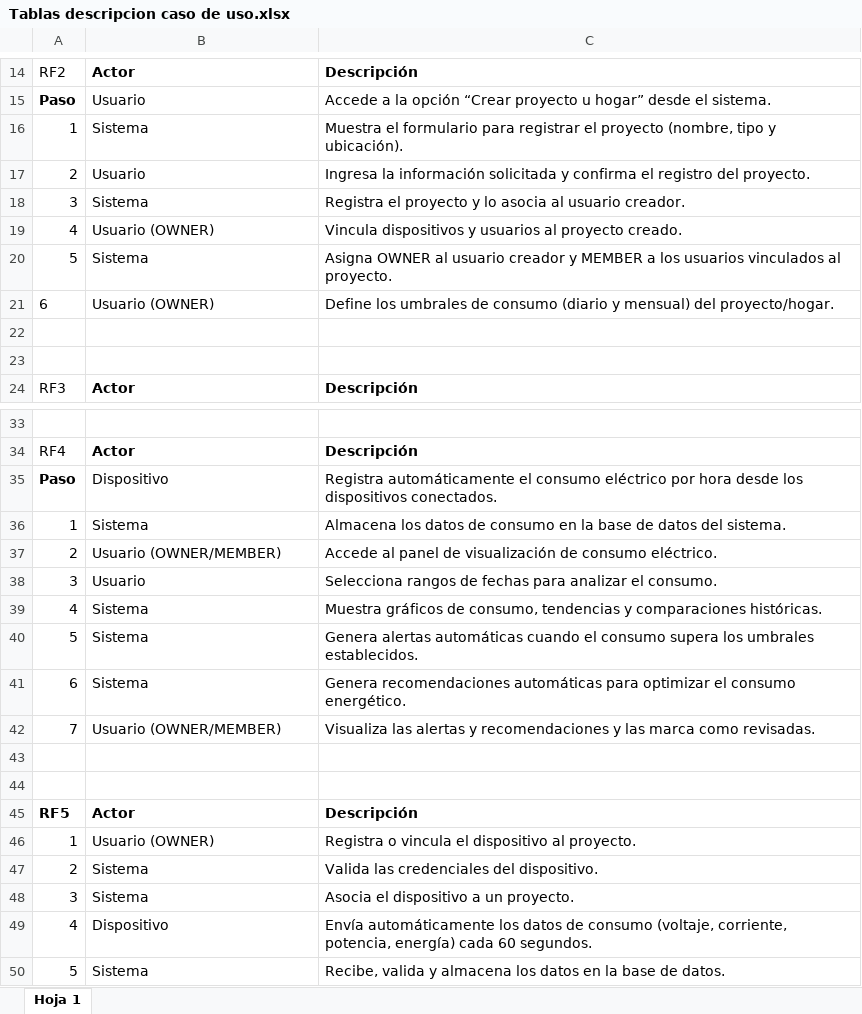
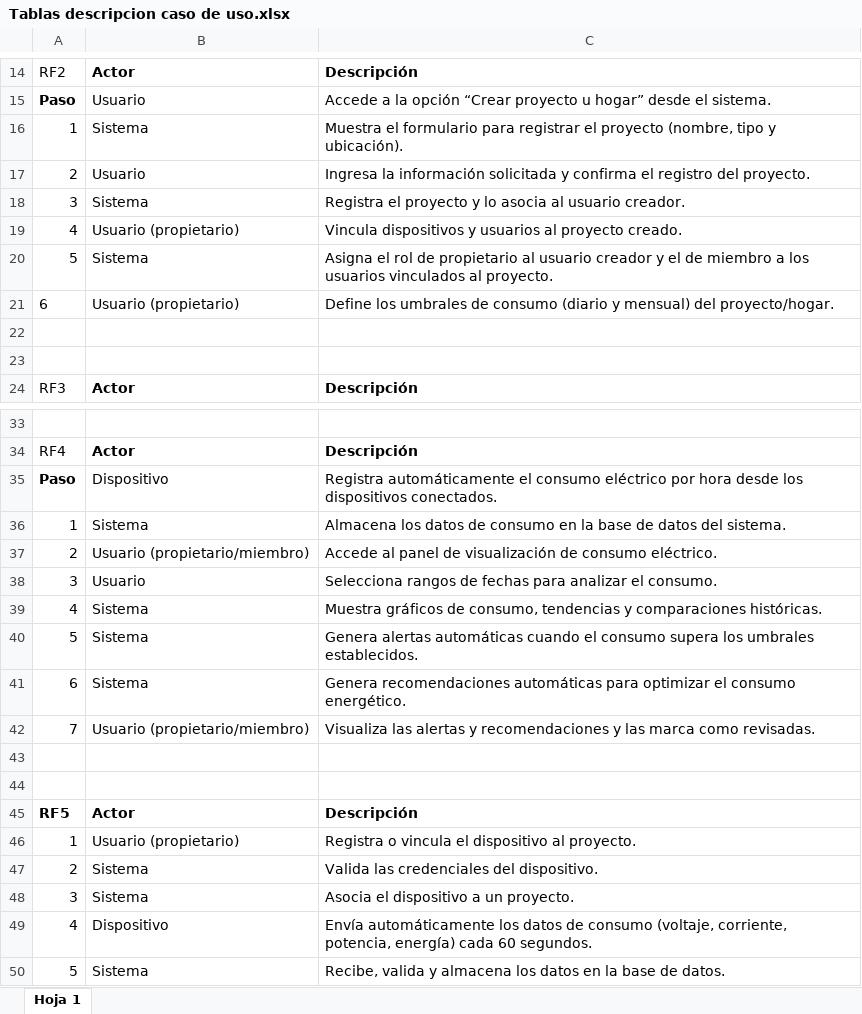
Before and after one commit to Juan-Cortes2045/Documentacion-proyecto-Monitor-de-consumo-electrico, an Excel workbook: Diagramas de casos de uso/Diagramas de casos de uso/Tablas descripcion caso de uso.xlsx, sheet Hoja 1, drawn as a sheet; only a part is shown, gaps mark what is left out; values as stored, in another font and other column widths than the file's, no borders; the diff names each change by its address in the sheet, - before the commit and + after, or states it on an @@ line.

Commit message:
docs(use-cases): use role names and EnergyMonitor in tables and diagrams

```diff
--- a/Diagramas de casos de uso/Diagramas de casos de uso/Tablas descripcion caso de uso.xlsx (sheet Hoja 1)
+++ b/Diagramas de casos de uso/Diagramas de casos de uso/Tablas descripcion caso de uso.xlsx (sheet Hoja 1)
-B19: Usuario (OWNER)
+B19: Usuario (propietario)
-C20: Asigna OWNER al usuario creador y MEMBER a los…
+C20: Asigna el rol de propietario al usuario creador y el de miembro a los…
-B21: Usuario (OWNER)
+B21: Usuario (propietario)
-B37: Usuario (OWNER/MEMBER)
+B37: Usuario (propietario/miembro)
-B42: Usuario (OWNER/MEMBER)
+B42: Usuario (propietario/miembro)
-B46: Usuario (OWNER)
+B46: Usuario (propietario)
```
Also changed, not shown: 2 other files.
